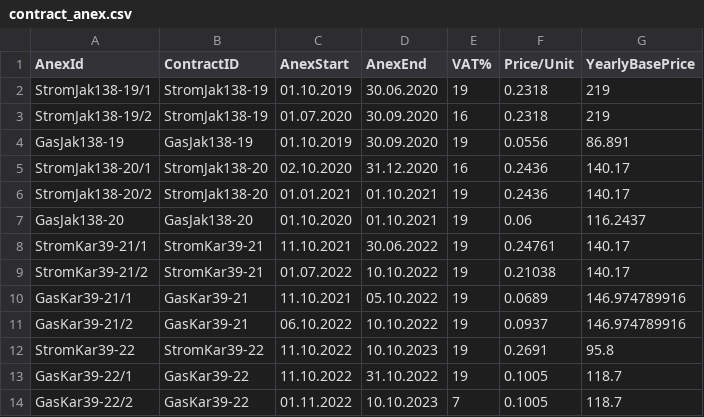
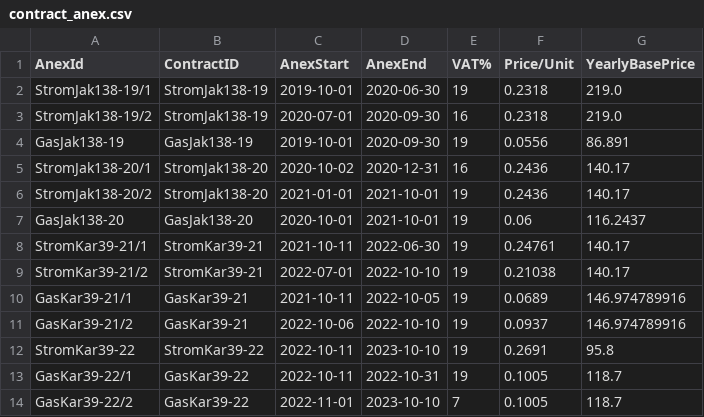
Before and after one commit to klupp/HomeExpenses, a CSV file: contracts/contract_anex.csv, drawn as a sheet.

```diff
--- a/contracts/contract_anex.csv
+++ b/contracts/contract_anex.csv
@@ -1,14 +1,14 @@
 AnexId,ContractID,AnexStart,AnexEnd,VAT%,Price/Unit,YearlyBasePrice
-StromJak138-19/1,StromJak138-19,01.10.2019,30.06.2020,19,0.2318,219
-StromJak138-19/2,StromJak138-19,01.07.2020,30.09.2020,16,0.2318,219
-GasJak138-19,GasJak138-19,01.10.2019,30.09.2020,19,0.0556,86.891
-StromJak138-20/1,StromJak138-20,02.10.2020,31.12.2020,16,0.2436,140.17
-StromJak138-20/2,StromJak138-20,01.01.2021,01.10.2021,19,0.2436,140.17
-GasJak138-20,GasJak138-20,01.10.2020,01.10.2021,19,0.06,116.2437
-StromKar39-21/1,StromKar39-21,11.10.2021,30.06.2022,19,0.24761,140.17
-StromKar39-21/2,StromKar39-21,01.07.2022,10.10.2022,19,0.21038,140.17
-GasKar39-21/1,GasKar39-21,11.10.2021,05.10.2022,19,0.0689,146.974789916
-GasKar39-21/2,GasKar39-21,06.10.2022,10.10.2022,19,0.0937,146.974789916
-StromKar39-22,StromKar39-22,11.10.2022,10.10.2023,19,0.2691,95.8
-GasKar39-22/1,GasKar39-22,11.10.2022,31.10.2022,19,0.1005,118.7
-GasKar39-22/2,GasKar39-22,01.11.2022,10.10.2023,7,0.1005,118.7
+StromJak138-19/1,StromJak138-19,2019-10-01,2020-06-30,19,0.2318,219.0
+StromJak138-19/2,StromJak138-19,2020-07-01,2020-09-30,16,0.2318,219.0
+GasJak138-19,GasJak138-19,2019-10-01,2020-09-30,19,0.0556,86.891
+StromJak138-20/1,StromJak138-20,2020-10-02,2020-12-31,16,0.2436,140.17
+StromJak138-20/2,StromJak138-20,2021-01-01,2021-10-01,19,0.2436,140.17
+GasJak138-20,GasJak138-20,2020-10-01,2021-10-01,19,0.06,116.2437
+StromKar39-21/1,StromKar39-21,2021-10-11,2022-06-30,19,0.24761,140.17
+StromKar39-21/2,StromKar39-21,2022-07-01,2022-10-10,19,0.21038,140.17
+GasKar39-21/1,GasKar39-21,2021-10-11,2022-10-05,19,0.0689,146.974789916
+GasKar39-21/2,GasKar39-21,2022-10-06,2022-10-10,19,0.0937,146.974789916
+StromKar39-22,StromKar39-22,2022-10-11,2023-10-10,19,0.2691,95.8
+GasKar39-22/1,GasKar39-22,2022-10-11,2022-10-31,19,0.1005,118.7
+GasKar39-22/2,GasKar39-22,2022-11-01,2023-10-10,7,0.1005,118.7
```
Also changed, not shown: contracts/contract_bonus.csv, contracts/contract_payment_plan.csv, 2 other files.
